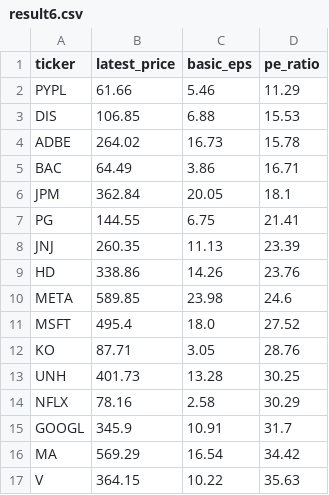
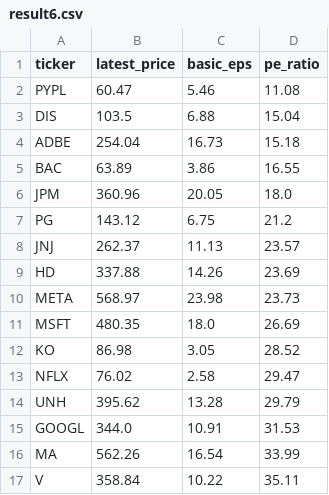
Before and after one commit to laihoangson/financial-analytic, a CSV file: data/query_data/result6.csv, drawn as a sheet; only a part is shown; the diff covers the shown part only.

Commit message:
Phase 2: Update SQL query results from Supabase

```diff
--- a/data/query_data/result6.csv
+++ b/data/query_data/result6.csv
@@ -1,17 +1,17 @@
 ticker,latest_price,basic_eps,pe_ratio
-PYPL,61.66,5.46,11.29
-DIS,106.85,6.88,15.53
-ADBE,264.02,16.73,15.78
-BAC,64.49,3.86,16.71
-JPM,362.84,20.05,18.1
-PG,144.55,6.75,21.41
-JNJ,260.35,11.13,23.39
-HD,338.86,14.26,23.76
-META,589.85,23.98,24.6
-MSFT,495.4,18.0,27.52
-KO,87.71,3.05,28.76
-UNH,401.73,13.28,30.25
-NFLX,78.16,2.58,30.29
-GOOGL,345.9,10.91,31.7
-MA,569.29,16.54,34.42
-V,364.15,10.22,35.63
+PYPL,60.47,5.46,11.08
+DIS,103.5,6.88,15.04
+ADBE,254.04,16.73,15.18
+BAC,63.89,3.86,16.55
+JPM,360.96,20.05,18.0
+PG,143.12,6.75,21.2
+JNJ,262.37,11.13,23.57
+HD,337.88,14.26,23.69
+META,568.97,23.98,23.73
+MSFT,480.35,18.0,26.69
+KO,86.98,3.05,28.52
+NFLX,76.02,2.58,29.47
+UNH,395.62,13.28,29.79
+GOOGL,344.0,10.91,31.53
+MA,562.26,16.54,33.99
+V,358.84,10.22,35.11
```
Also changed, not shown: 10 edited cells elsewhere in this file, data/query_data/result7.csv, data/query_data/result8.csv.
